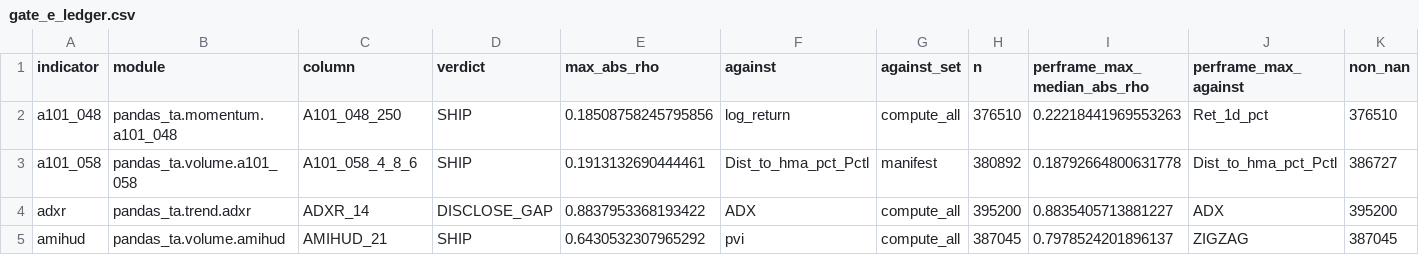
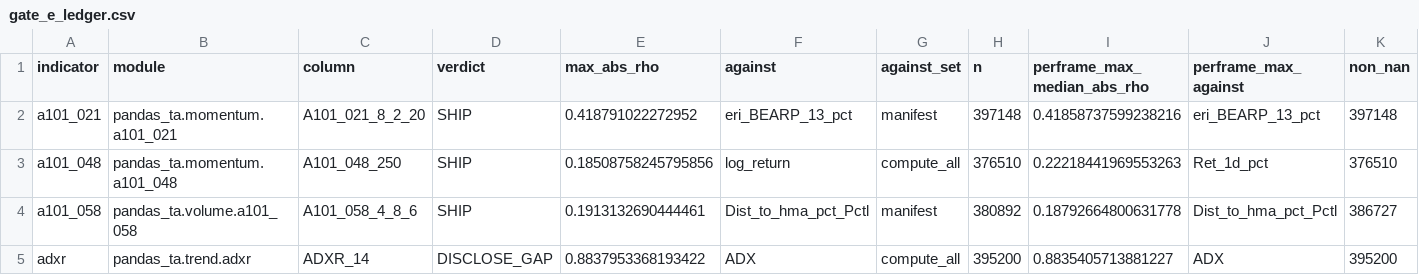
Before and after one commit to TolgaUyanik/PandasTa, a CSV file: docs/gate_e_ledger.csv, drawn as a sheet; only a part is shown; the shorter side is filled out with more unchanged rows; rows hold the shown columns only; the diff names each change by its address in the sheet, - before the commit and + after, or states it on an @@ line.

Commit message:
A101-021: record Gate E ledger row for a101_021 (SHIP, max|rho| 0.4188 vs eri_BEARP_13_pct). Refs #45

```diff
--- a/docs/gate_e_ledger.csv
+++ b/docs/gate_e_ledger.csv
+row 2: a101_021 | pandas_ta.momentum.a101_021 | A101_021_8_2_20 | SHIP | 0.418791022272952 | eri_BEARP_13_pct | manifest | 397148 | 0.41858737599238216 | eri_BEARP_13_pct | 397148
```
